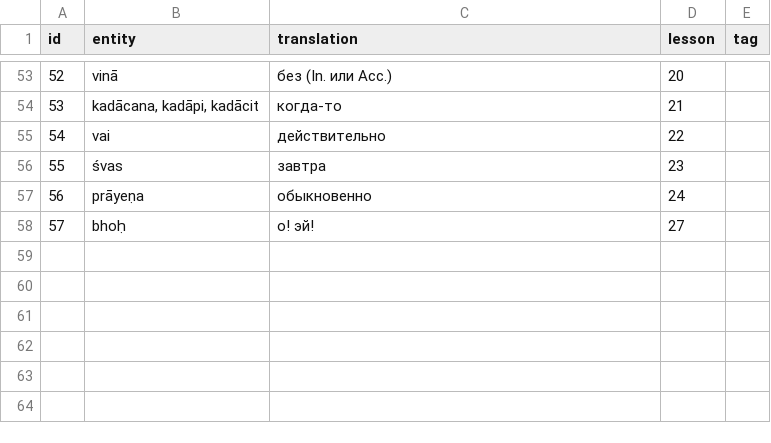
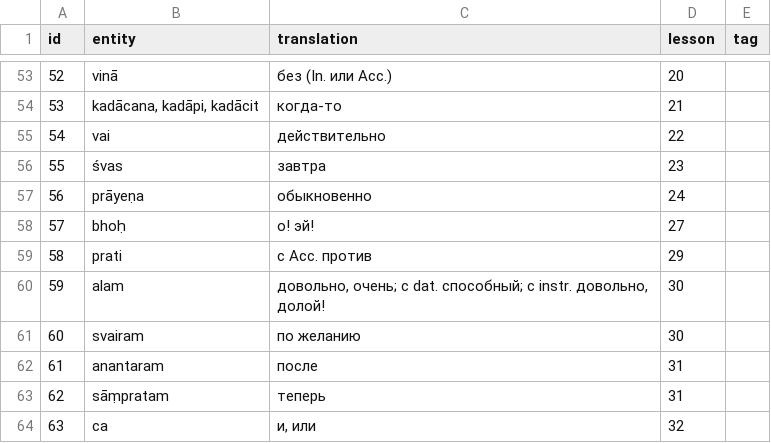
Before and after one commit to gasyoun/buhler-sanskrit-book, a TSV file: src/dictionary/other.tsv, drawn as a sheet; only a part is shown, gaps mark what is left out.

```diff
--- a/src/dictionary/other.tsv
+++ b/src/dictionary/other.tsv
@@ -58 +58,7 @@ id	entity	translation	lesson	tag
 57	bhoḥ	о! эй!	27
+58	prati	с Acc. против	29
+59	alam	довольно, очень; с dat. способный; с instr. довольно, долой!	30
+60	svairam	по желанию	30
+61	anantaram	после	31
+62	sāṃpratam	теперь	31
+63	ca	и, или	32
```
Also changed, not shown: src/dictionary/adjective.tsv, src/dictionary/noun.tsv, 6 other files.
